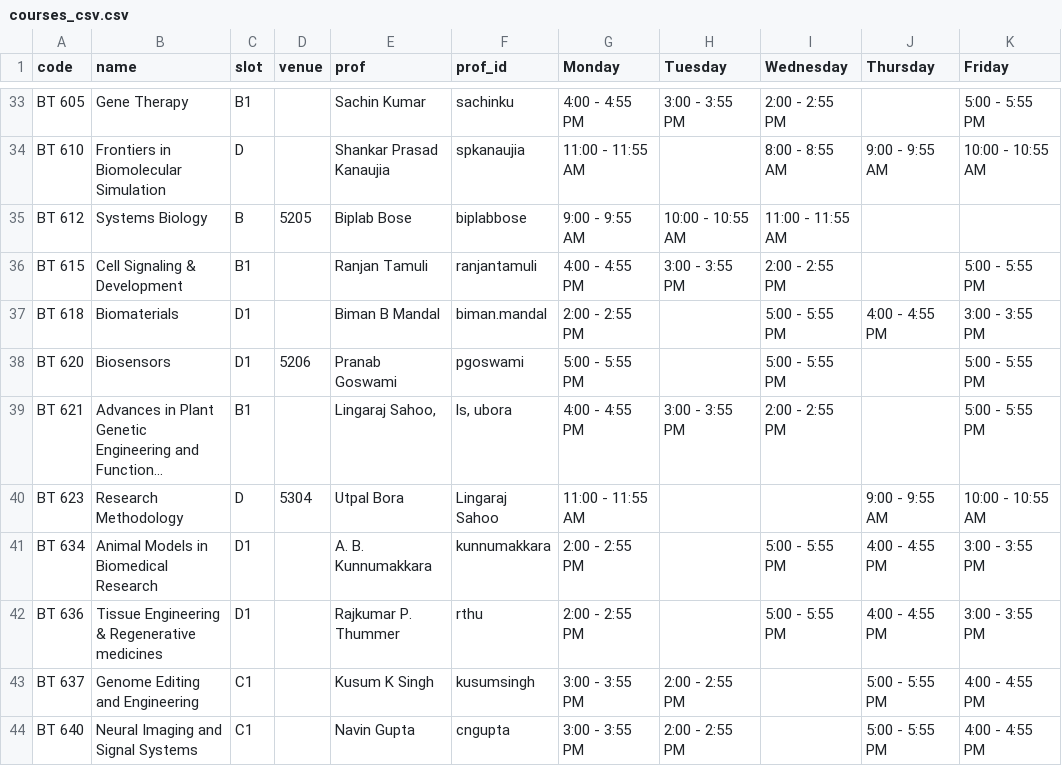
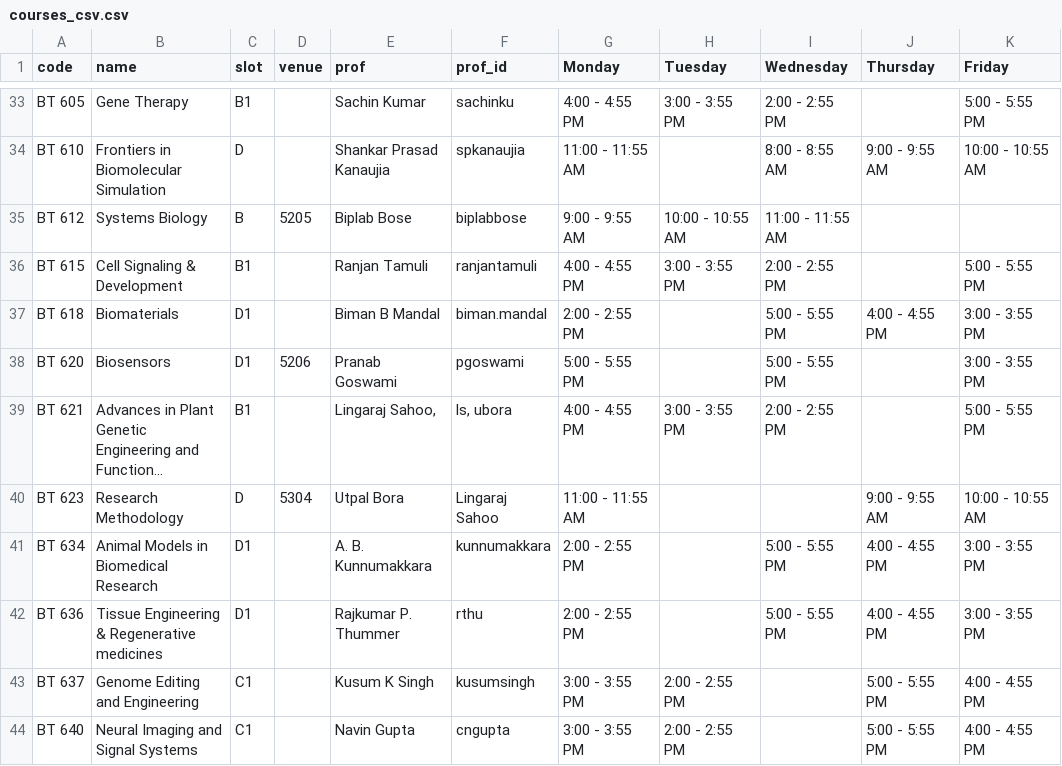
Before and after one commit to swciitg/smart-timetable, a CSV file: data/courses_csv.csv, drawn as a sheet; only a part is shown, gaps mark what is left out; long unchanged cells end in …; the diff names each change by its address in the sheet, - before the commit and + after, or states it on an @@ line.

Commit message:
Update courses_csv.csv

```diff
--- a/data/courses_csv.csv
+++ b/data/courses_csv.csv
-K38 (Friday): 5:00 - 5:55 PM
+K38 (Friday): 3:00 - 3:55 PM
```
